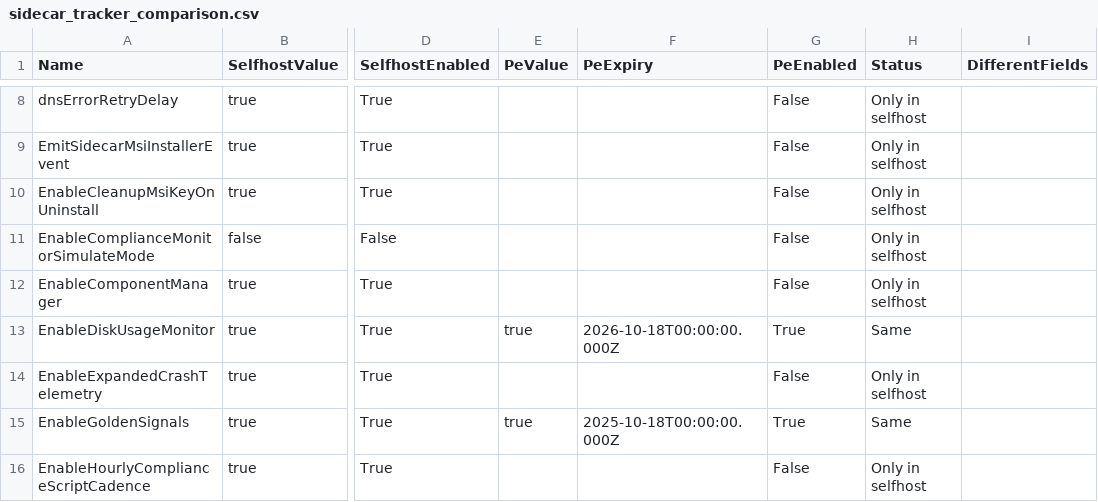
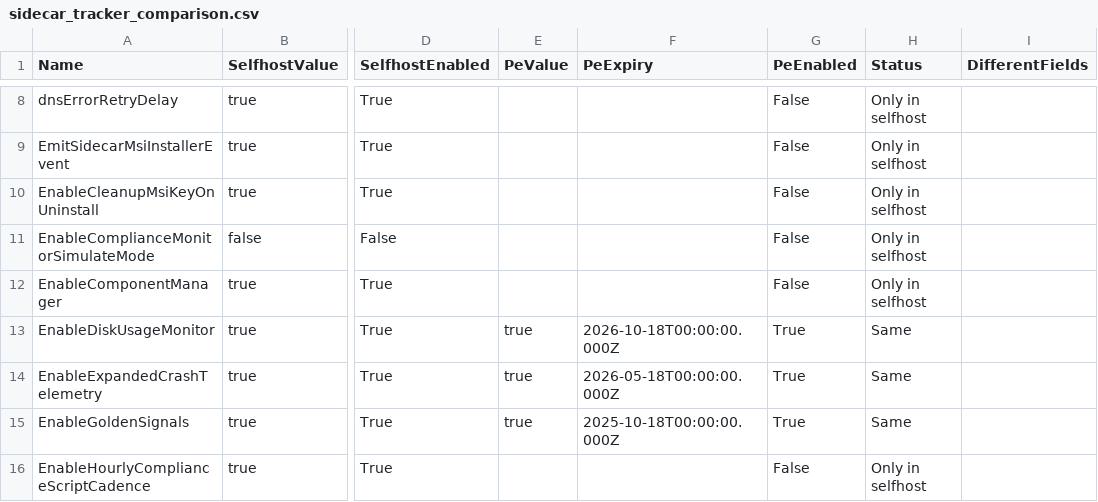
Before and after one commit to call4cloud-code/IME-Change-Tracker, a CSV file: sidecar-flights/latest/sidecar_tracker_comparison.csv, drawn as a sheet; only a part is shown, gaps mark what is left out; the diff names each change by its address in the sheet, - before the commit and + after, or states it on an @@ line.

Commit message:
Update SideCar flight tracker 2026-08-12 07:00:08Z

```diff
--- a/sidecar-flights/latest/sidecar_tracker_comparison.csv
+++ b/sidecar-flights/latest/sidecar_tracker_comparison.csv
-E14 (PeValue): (empty)
+E14 (PeValue): true
-F14 (PeExpiry): (empty)
+F14 (PeExpiry): 2026-05-18T00:00:00.000Z
-G14 (PeEnabled): False
+G14 (PeEnabled): True
-H14 (Status): Only in selfhost
+H14 (Status): Same
```
